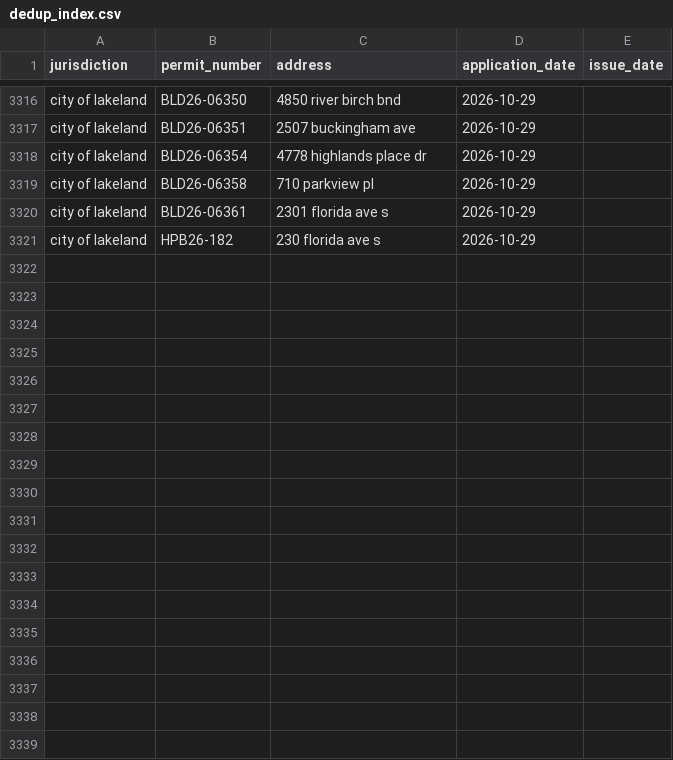
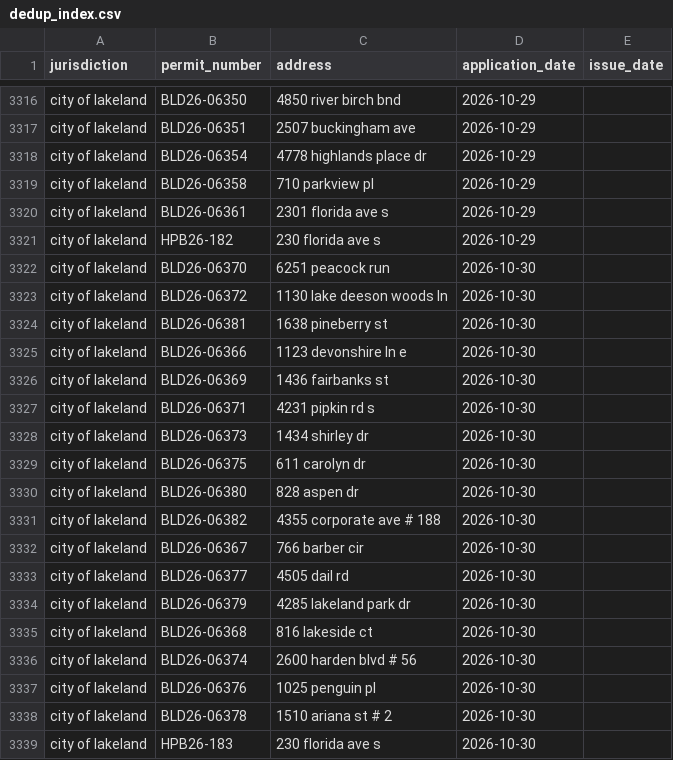
Before and after one commit to Solcatcher/Permit-Lead, a CSV file: data/dedup_index.csv, drawn as a sheet; only a part is shown, gaps mark what is left out; the diff names each change by its address in the sheet, - before the commit and + after, or states it on an @@ line.

```diff
--- a/data/dedup_index.csv
+++ b/data/dedup_index.csv
+row 3322: city of lakeland | BLD26-06370 | 6251 peacock run | 2026-10-30
+row 3323: city of lakeland | BLD26-06372 | 1130 lake deeson woods ln | 2026-10-30
+row 3324: city of lakeland | BLD26-06381 | 1638 pineberry st | 2026-10-30
+row 3325: city of lakeland | BLD26-06366 | 1123 devonshire ln e | 2026-10-30
+row 3326: city of lakeland | BLD26-06369 | 1436 fairbanks st | 2026-10-30
+row 3327: city of lakeland | BLD26-06371 | 4231 pipkin rd s | 2026-10-30
+row 3328: city of lakeland | BLD26-06373 | 1434 shirley dr | 2026-10-30
+row 3329: city of lakeland | BLD26-06375 | 611 carolyn dr | 2026-10-30
+row 3330: city of lakeland | BLD26-06380 | 828 aspen dr | 2026-10-30
+row 3331: city of lakeland | BLD26-06382 | 4355 corporate ave # 188 | 2026-10-30
+row 3332: city of lakeland | BLD26-06367 | 766 barber cir | 2026-10-30
+row 3333: city of lakeland | BLD26-06377 | 4505 dail rd | 2026-10-30
+row 3334: city of lakeland | BLD26-06379 | 4285 lakeland park dr | 2026-10-30
+row 3335: city of lakeland | BLD26-06368 | 816 lakeside ct | 2026-10-30
+row 3336: city of lakeland | BLD26-06374 | 2600 harden blvd # 56 | 2026-10-30
+row 3337: city of lakeland | BLD26-06376 | 1025 penguin pl | 2026-10-30
+row 3338: city of lakeland | BLD26-06378 | 1510 ariana st # 2 | 2026-10-30
+row 3339: city of lakeland | HPB26-183 | 230 florida ave s | 2026-10-30
```
Also changed, not shown: 3 other files.
